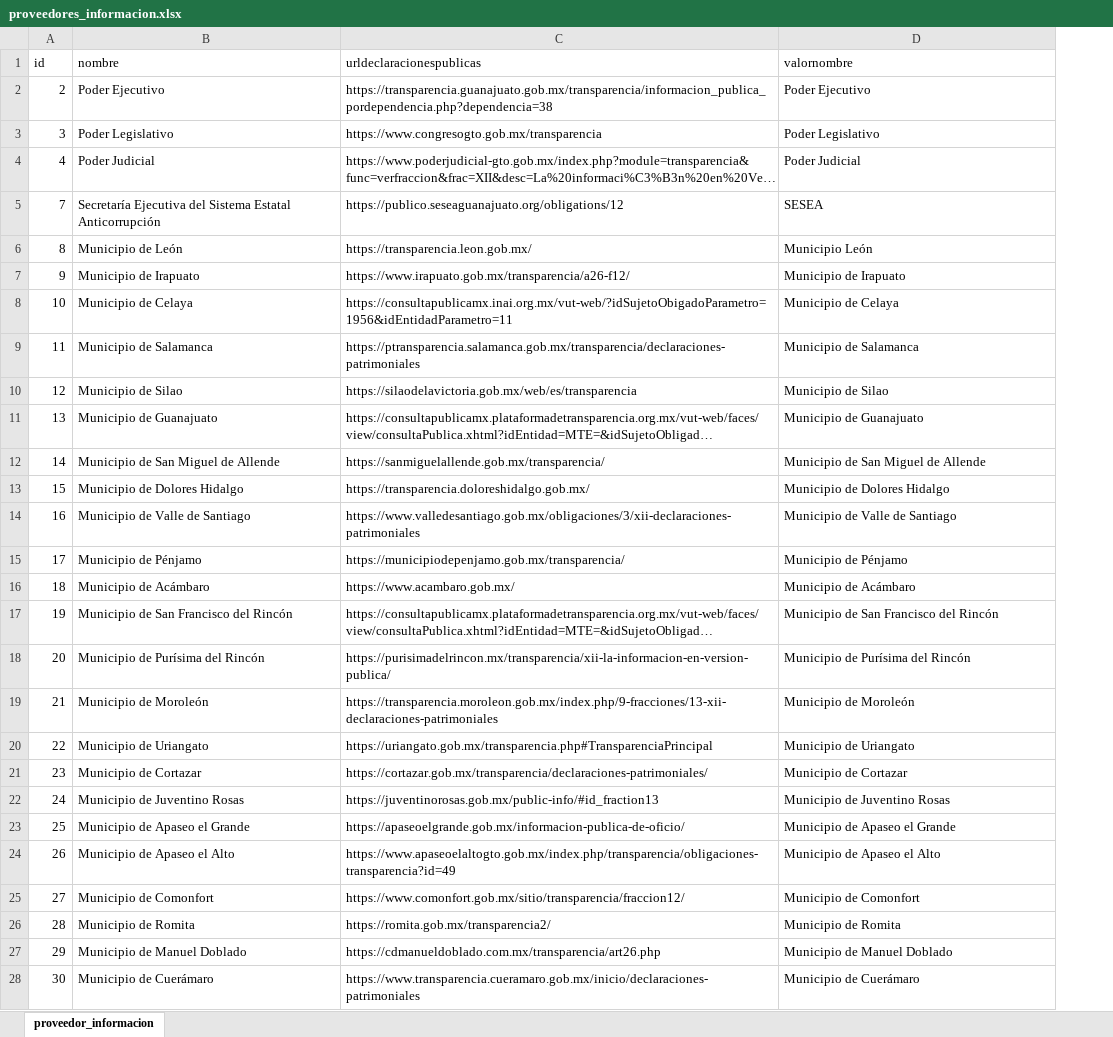
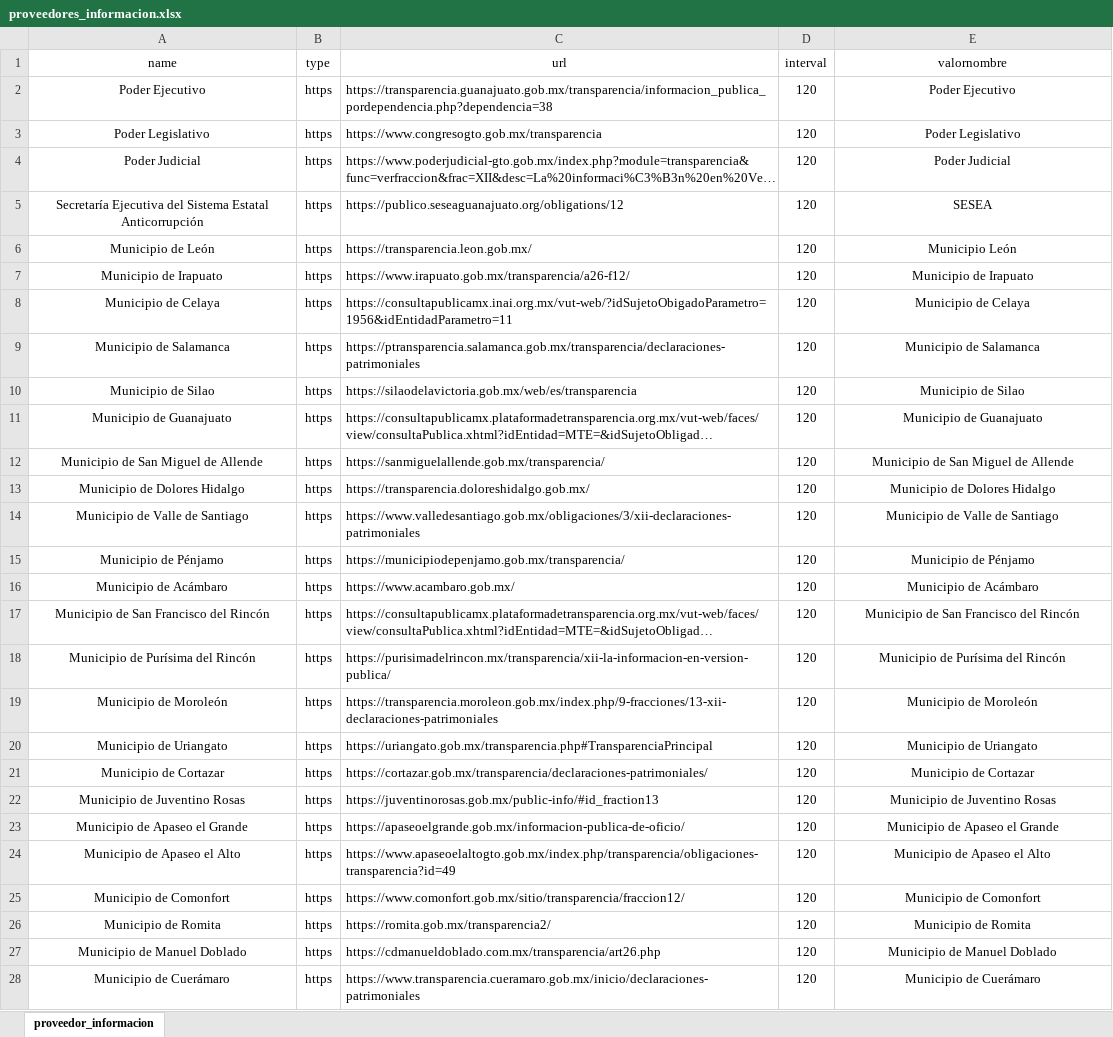
Before and after one commit to EmirSESEA/sea-monitor-electron, an Excel workbook: proveedores_informacion.xlsx, sheet proveedor_informacion, drawn as a sheet; only a part is shown; long unchanged cells end in …; values as stored, in another font and other column widths than the file's, no borders; removed rows and columns are numbered as before the commit, all else as after; the diff covers the shown part only; the diff names each change by its address in the sheet, - before the commit and + after, or states it on an @@ line.

```diff
--- a/proveedores_informacion.xlsx (sheet proveedor_informacion)
+++ b/proveedores_informacion.xlsx (sheet proveedor_informacion)
-column A, rows 2-28: 2 | 3 | 4 | 7 | 8 | 9 | 10 | 11 | 12 | 13 | 14 | 15 | 16 | 17 | 18 | 19 | 20 | 21 | 22 | 23 | 24 | 25 | 26 | 27 | 28 | 29 | 30
+column B, rows 2-28: all https
+column D, rows 2-28: all 120
-row 1: id | nombre | urldeclaracionespublicas | valornombre
+row 1: name | type | url | interval | valornombre
-A2:A28 alignment: left
+A2:A28 alignment: center
-E2:E28 alignment: left
+E2:E28 alignment: center
```
Also changed, not shown: cell formats elsewhere in this sheet, 6 other files.
